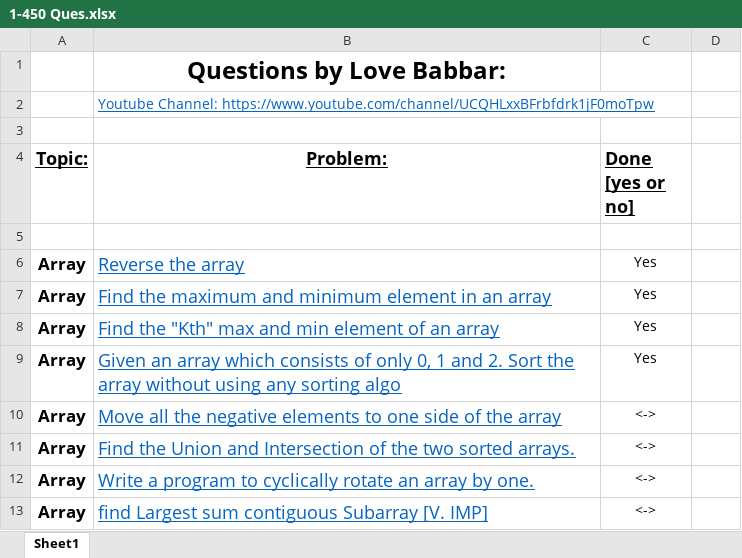
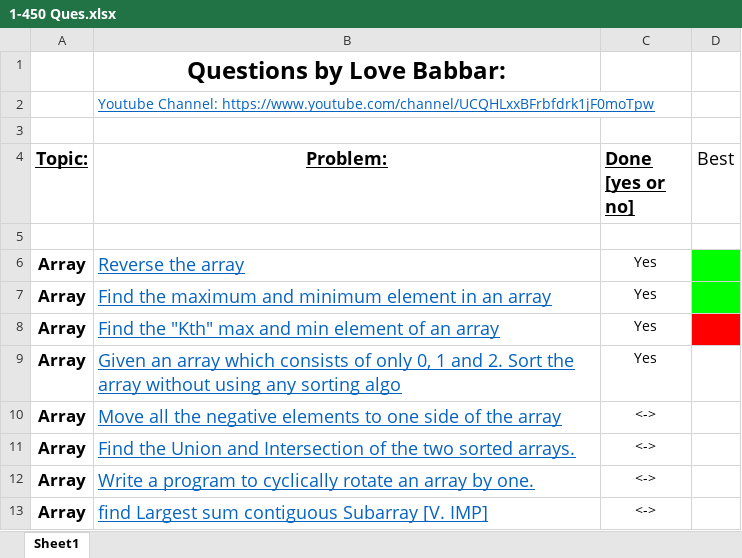
Before and after one commit to ArmaanTechDeveloper/Java_Basics, an Excel workbook: 450 Ques/1-450 Ques.xlsx, sheet Sheet1, drawn as a sheet; only a part is shown; values as stored, in another font and other column widths than the file's, no borders; the diff names each change by its address in the sheet, - before the commit and + after, or states it on an @@ line.

```diff
--- a/450 Ques/1-450 Ques.xlsx (sheet Sheet1)
+++ b/450 Ques/1-450 Ques.xlsx (sheet Sheet1)
-D4: (empty)
+D4: Best
-D6:D7 fill: none
+D6:D7 fill: #00FF00
-D8 fill: none
+D8 fill: #FF0000
```
Also changed, not shown: 6 other files.
